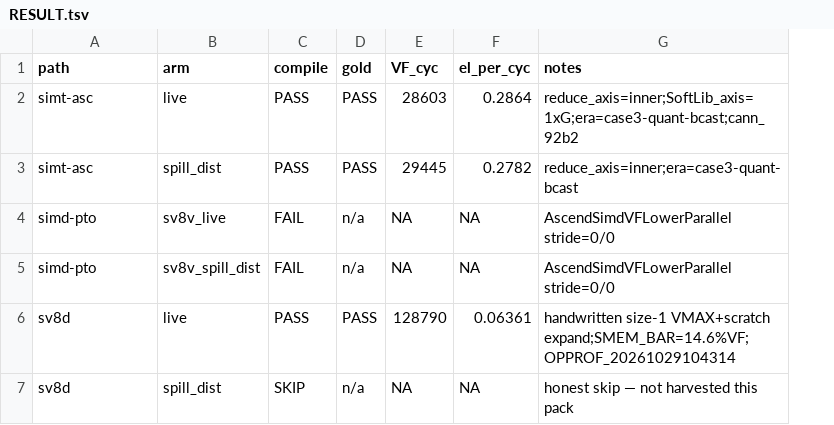
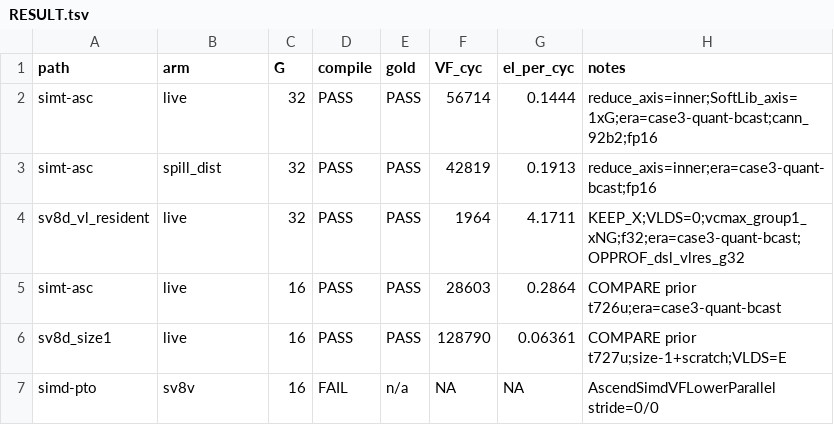
Before and after one commit to PTO-ISA/tilelangGym, a TSV file: benches/sv8/RESULT.tsv, drawn as a sheet; removed rows and columns are numbered as before the commit, all else as after; the diff names each change by its address in the sheet, - before the commit and + after, or states it on an @@ line.

Commit message:
docs(sv8): G32 Case-3 VL-resident SIMD vs SIMT (t737u, era=case3-quant-bcast)
Retarget tip gold G=32 (E=8192 R64xC128). Measured:
- simt-asc live el/cyc=0.1444 (VF 56714); spill 0.1913 (VF 42819)
- sv8d VL-resident KEEP-X el/cyc=4.1711 (VF 1964); VLDS=0; gold PASS
SIMD÷SIMT ≈28.9× (H2 ~2× exceeded with VL-resident).
PTOAS blocks vcmax group=NG=2; schedule=vcmax(group=1)×NG.
COMPARE keeps G16 size-1 tip. Do not merge.

```diff
--- a/benches/sv8/RESULT.tsv
+++ b/benches/sv8/RESULT.tsv
+column C (G), rows 2-3: 32 | 32; row 7: 16
-F2 (VF_cyc): 28603
+F2 (VF_cyc): 56714
-G2 (el_per_cyc): 0.2864
+G2 (el_per_cyc): 0.1444
-H2 (notes): reduce_axis=inner;SoftLib_axis=1xG;era=case3-quant-bcast;cann_92b2
+H2 (notes): reduce_axis=inner;SoftLib_axis=1xG;era=case3-quant-bcast;cann_92b2;fp16
-F3 (VF_cyc): 29445
+F3 (VF_cyc): 42819
-G3 (el_per_cyc): 0.2782
+G3 (el_per_cyc): 0.1913
-H3 (notes): reduce_axis=inner;era=case3-quant-bcast
+H3 (notes): reduce_axis=inner;era=case3-quant-bcast;fp16
+row 4: sv8d_vl_resident | live | 32 | PASS | PASS | 1964 | 4.1711 | KEEP_X;VLDS=0;vcmax_group1_xNG;f32;era=case3-quant-bcast;OPPROF_dsl_vlres_g32
+row 5: simt-asc | live | 16 | PASS | PASS | 28603 | 0.2864 | COMPARE prior t726u;era=case3-quant-bcast
+row 6: sv8d_size1 | live | 16 | PASS | PASS | 128790 | 0.06361 | COMPARE prior t727u;size-1+scratch;VLDS=E
-B7 (arm): sv8v_live
+B7 (arm): sv8v
-row 5: simd-pto | sv8v_spill_dist | FAIL | n/a | NA | NA | AscendSimdVFLowerParallel stride=0/0
-row 6: sv8d | live | PASS | PASS | 128790 | 0.06361 | handwritten size-1 VMAX+scratch expand;SMEM_BAR=14.6%VF;OPPROF_20261029104314
-row 7: sv8d | spill_dist | SKIP | n/a | NA | NA | honest skip — not harvested this pack
```
Also changed, not shown: 4 other files.
